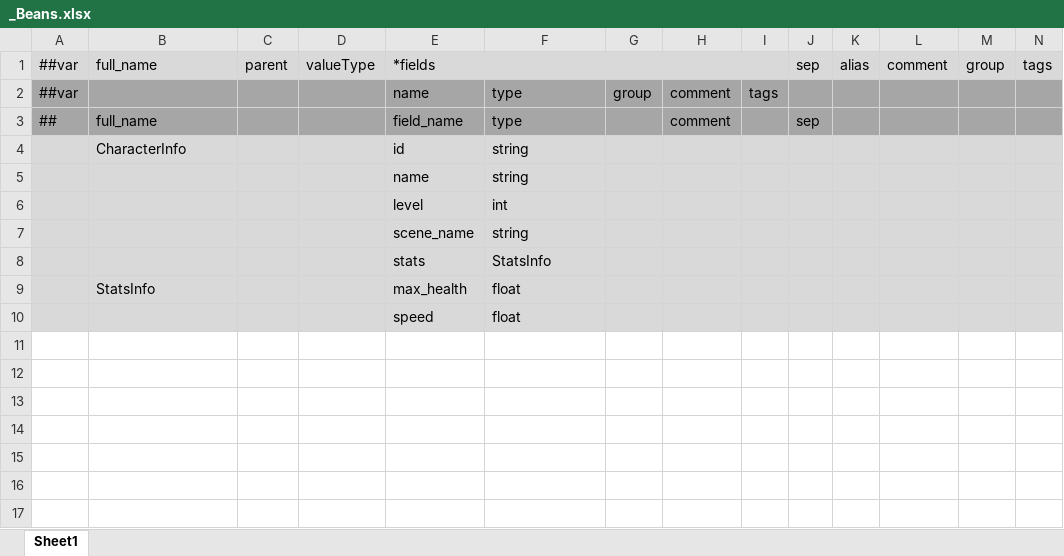
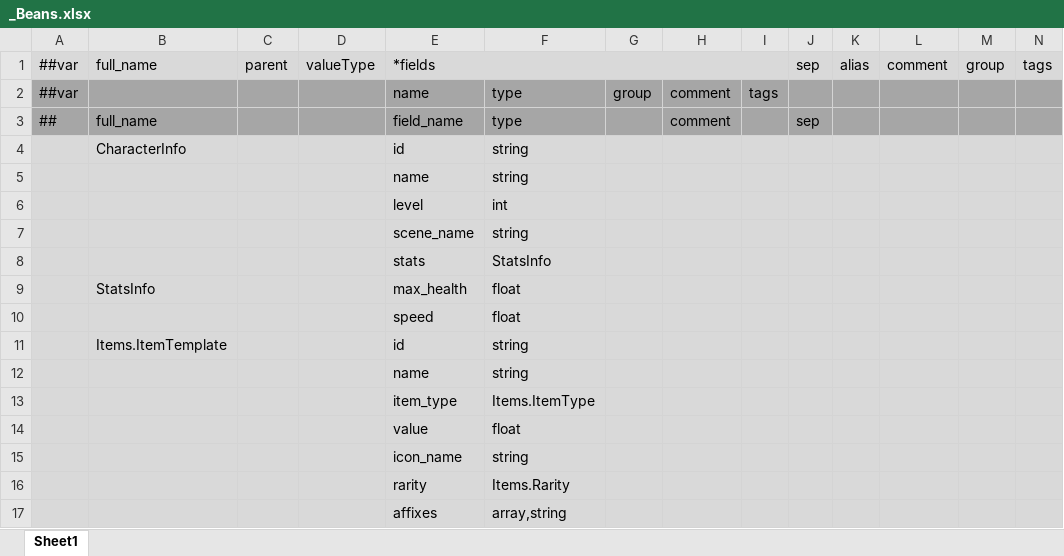
Before and after one commit to Abab-bk/FlowerRPGGD, an Excel workbook: Tools/Luban/Datas/_Beans.xlsx, sheet Sheet1, drawn as a sheet; values as stored, in another font and other column widths than the file's, no borders; the diff names each change by its address in the sheet, - before the commit and + after, or states it on an @@ line.

```diff
--- a/Tools/Luban/Datas/_Beans.xlsx (sheet Sheet1)
+++ b/Tools/Luban/Datas/_Beans.xlsx (sheet Sheet1)
+row 11:  | Items.ItemTemplate |  |  | id | string
+row 12:  |  |  |  | name | string
+row 13:  |  |  |  | item_type | Items.ItemType
+row 14:  |  |  |  | value | float
+row 15:  |  |  |  | icon_name | string
+row 16:  |  |  |  | rarity | Items.Rarity
+row 17:  |  |  |  | affixes | array,string
```
Also changed, not shown: Tools/Luban/Datas/Items.xlsx, Tools/Luban/Datas/_Enums.xlsx, 31 other files.
